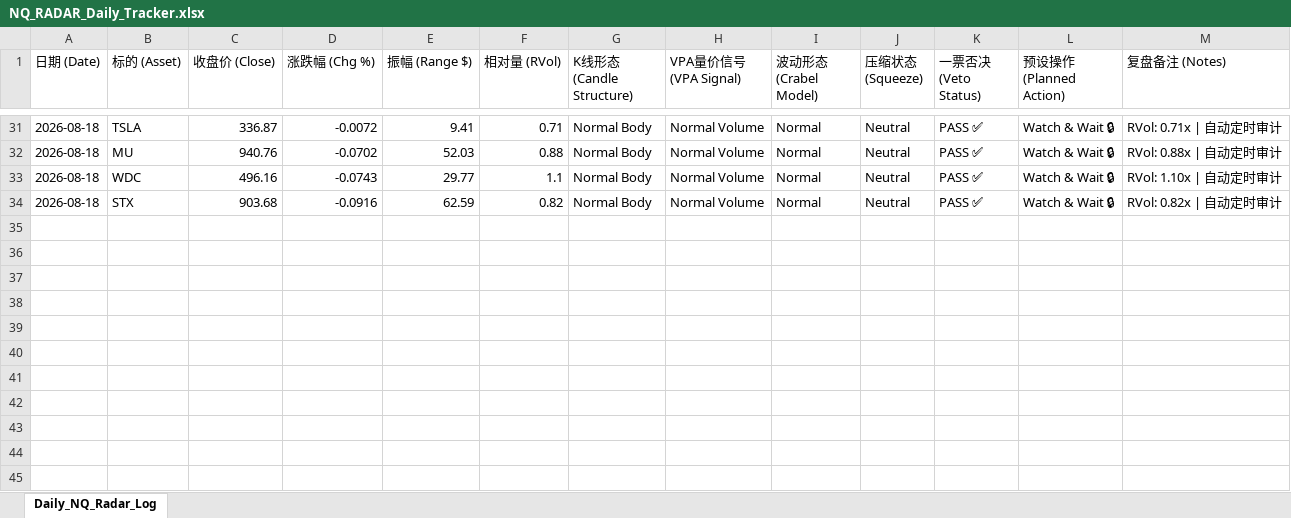
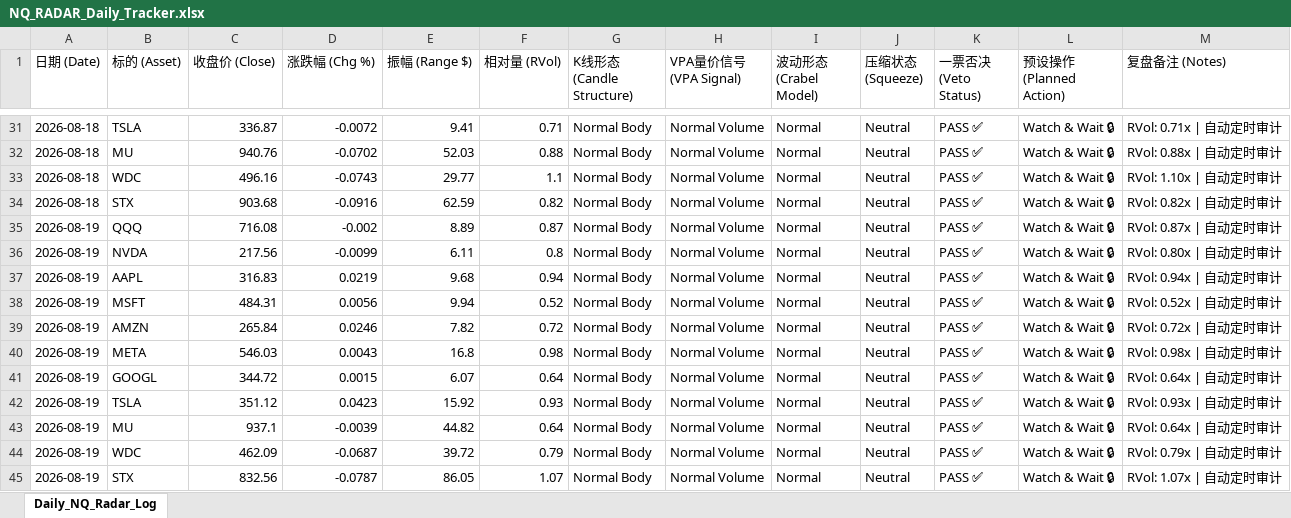
Before and after one commit to adrianchew8295/nq-radar, an Excel workbook: NQ_RADAR_Daily_Tracker.xlsx, sheet Daily_NQ_Radar_Log, drawn as a sheet; only a part is shown, gaps mark what is left out; values as stored, in another font and other column widths than the file's, no borders; the diff names each change by its address in the sheet, - before the commit and + after, or states it on an @@ line.

```diff
--- a/NQ_RADAR_Daily_Tracker.xlsx (sheet Daily_NQ_Radar_Log)
+++ b/NQ_RADAR_Daily_Tracker.xlsx (sheet Daily_NQ_Radar_Log)
+row 35: 2026-08-19 | QQQ | 716.08 | -0.002 | 8.89 | 0.87 | Normal Body | Normal Volume | Normal | Neutral | PASS ✅ | Watch & Wait 🔒 | RVol: 0.87x | 自动定时审计
+row 36: 2026-08-19 | NVDA | 217.56 | -0.0099 | 6.11 | 0.8 | Normal Body | Normal Volume | Normal | Neutral | PASS ✅ | Watch & Wait 🔒 | RVol: 0.80x | 自动定时审计
+row 37: 2026-08-19 | AAPL | 316.83 | 0.0219 | 9.68 | 0.94 | Normal Body | Normal Volume | Normal | Neutral | PASS ✅ | Watch & Wait 🔒 | RVol: 0.94x | 自动定时审计
+row 38: 2026-08-19 | MSFT | 484.31 | 0.0056 | 9.94 | 0.52 | Normal Body | Normal Volume | Normal | Neutral | PASS ✅ | Watch & Wait 🔒 | RVol: 0.52x | 自动定时审计
+row 39: 2026-08-19 | AMZN | 265.84 | 0.0246 | 7.82 | 0.72 | Normal Body | Normal Volume | Normal | Neutral | PASS ✅ | Watch & Wait 🔒 | RVol: 0.72x | 自动定时审计
+row 40: 2026-08-19 | META | 546.03 | 0.0043 | 16.8 | 0.98 | Normal Body | Normal Volume | Normal | Neutral | PASS ✅ | Watch & Wait 🔒 | RVol: 0.98x | 自动定时审计
+row 41: 2026-08-19 | GOOGL | 344.72 | 0.0015 | 6.07 | 0.64 | Normal Body | Normal Volume | Normal | Neutral | PASS ✅ | Watch & Wait 🔒 | RVol: 0.64x | 自动定时审计
+row 42: 2026-08-19 | TSLA | 351.12 | 0.0423 | 15.92 | 0.93 | Normal Body | Normal Volume | Normal | Neutral | PASS ✅ | Watch & Wait 🔒 | RVol: 0.93x | 自动定时审计
+row 43: 2026-08-19 | MU | 937.1 | -0.0039 | 44.82 | 0.64 | Normal Body | Normal Volume | Normal | Neutral | PASS ✅ | Watch & Wait 🔒 | RVol: 0.64x | 自动定时审计
+row 44: 2026-08-19 | WDC | 462.09 | -0.0687 | 39.72 | 0.79 | Normal Body | Normal Volume | Normal | Neutral | PASS ✅ | Watch & Wait 🔒 | RVol: 0.79x | 自动定时审计
+row 45: 2026-08-19 | STX | 832.56 | -0.0787 | 86.05 | 1.07 | Normal Body | Normal Volume | Normal | Neutral | PASS ✅ | Watch & Wait 🔒 | RVol: 1.07x | 自动定时审计
```
